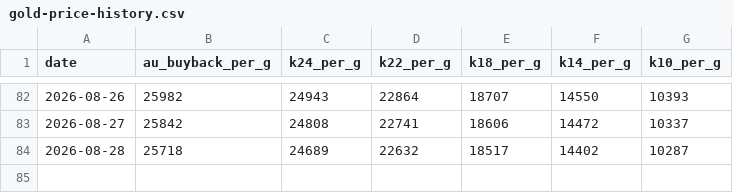
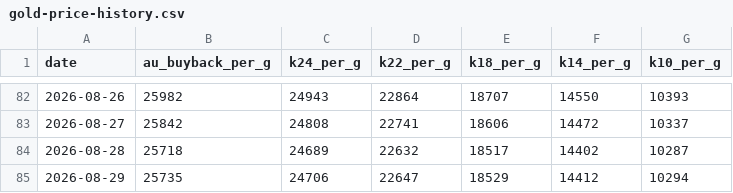
Before and after one commit to webmaster0818/kin-kaitori-biyori, a CSV file: public/data/gold-price-history.csv, drawn as a sheet; only a part is shown, gaps mark what is left out; the diff names each change by its address in the sheet, - before the commit and + after, or states it on an @@ line.

Commit message:
Daily gold price data: 2026-08-29

```diff
--- a/public/data/gold-price-history.csv
+++ b/public/data/gold-price-history.csv
+row 85: 2026-08-29 | 25735 | 24706 | 22647 | 18529 | 14412 | 10294
```
Also changed, not shown: 7 other files.
